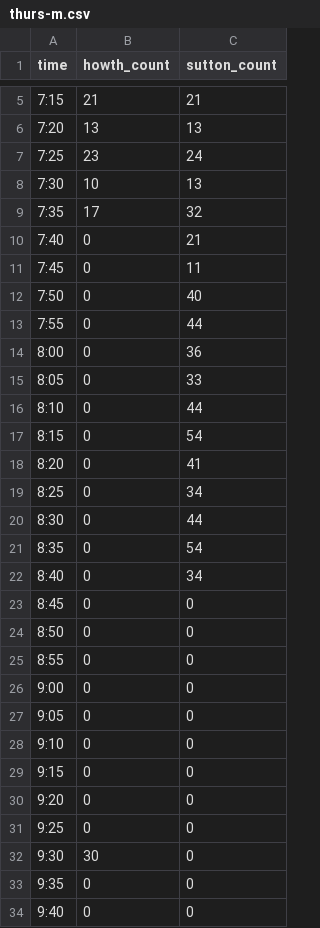
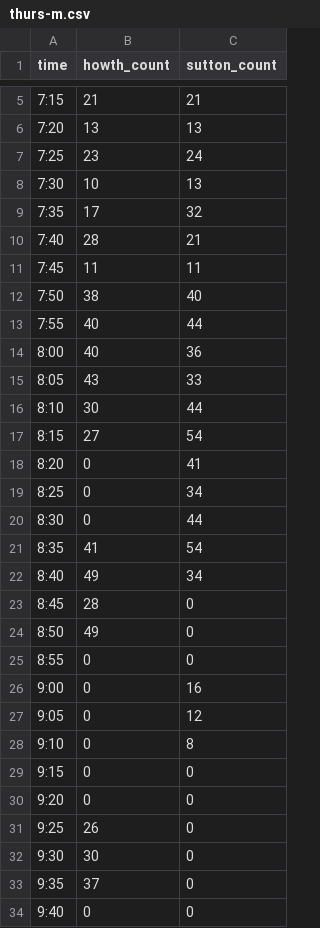
Before and after one commit to will-carkner/yeoty-2023, a CSV file: data/thurs-m.csv, drawn as a sheet; only a part is shown, gaps mark what is left out.

Commit message:
added vedh data

```diff
--- a/data/thurs-m.csv
+++ b/data/thurs-m.csv
@@ -9,10 +9,10 @@ time,howth_count,sutton_count
 7:35,17,32
-7:40,0,21
-7:45,0,11
-7:50,0,40
-7:55,0,44
-8:00,0,36
-8:05,0,33
-8:10,0,44
-8:15,0,54
+7:40,28,21
+7:45,11,11
+7:50,38,40
+7:55,40,44
+8:00,40,36
+8:05,43,33
+8:10,30,44
+8:15,27,54
 8:20,0,41
@@ -20,15 +20,15 @@ time,howth_count,sutton_count
 8:30,0,44
-8:35,0,54
-8:40,0,34
-8:45,0,0
-8:50,0,0
+8:35,41,54
+8:40,49,34
+8:45,28,0
+8:50,49,0
 8:55,0,0
-9:00,0,0
-9:05,0,0
-9:10,0,0
+9:00,0,16
+9:05,0,12
+9:10,0,8
 9:15,0,0
 9:20,0,0
-9:25,0,0
+9:25,26,0
 9:30,30,0
-9:35,0,0
+9:35,37,0
 9:40,0,0
```
